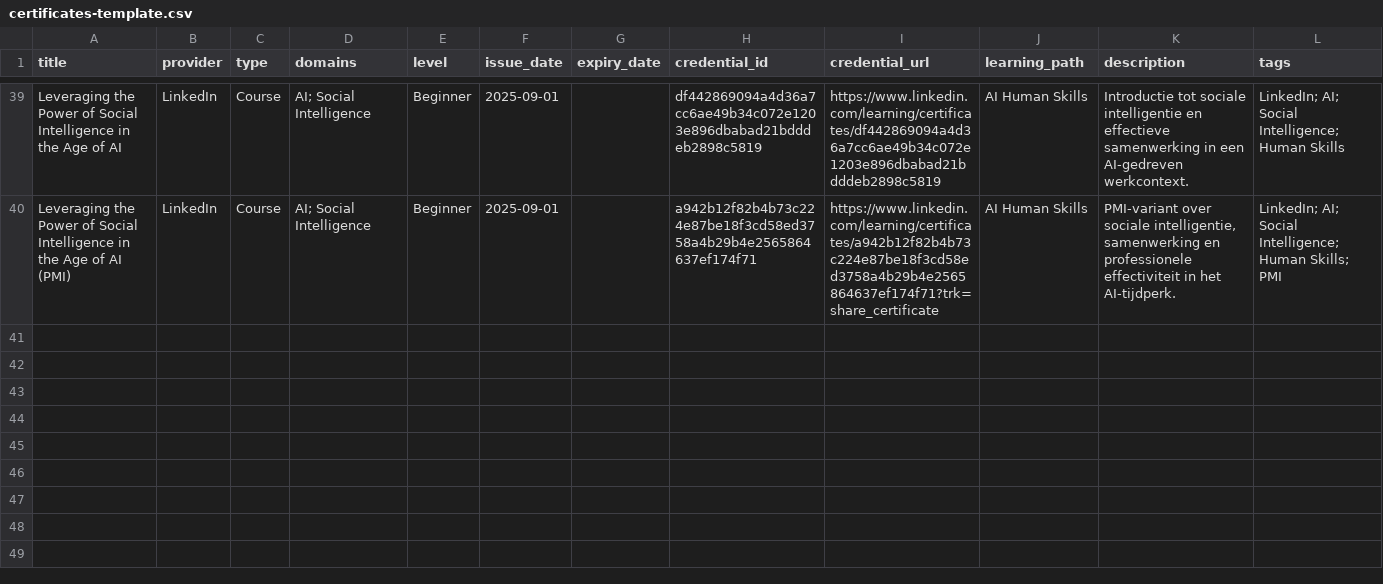
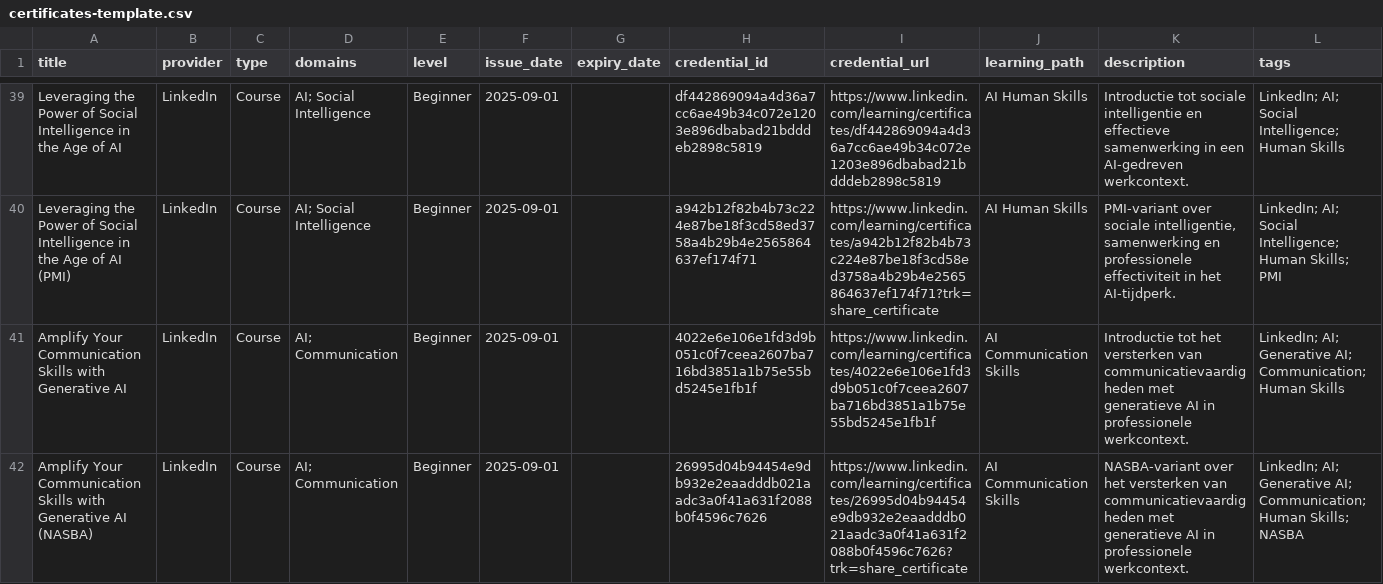
Before and after one commit to HarmvanBergen/certificaten, a CSV file: certificates-template.csv, drawn as a sheet; only a part is shown, gaps mark what is left out.

Commit message:
Update certificates template with new AI courses
Added new certifications and courses related to Microsoft Copilot and AI skills to the certificates template.

```diff
--- a/certificates-template.csv
+++ b/certificates-template.csv
@@ -40 +40,3 @@ Leveraging the Power of Social Intelligence in the Age of AI,LinkedIn,Course,AI;
 Leveraging the Power of Social Intelligence in the Age of AI (PMI),LinkedIn,Course,AI; Social Intelligence,Beginner,2025-09-01,,a942b12f82b4b73c224e87be18f3cd58ed3758a4b29b4e2565864637ef174f71,https://www.linkedin.com/learning/certificates/a942b12f82b4b73c224e87be18f3cd58ed3758a4b29b4e2565864637ef174f71?trk=share_certificate,AI Human Skills,"PMI-variant over sociale intelligentie, samenwerking en professionele effectiviteit in het AI-tijdperk.","LinkedIn; AI; Social Intelligence; Human Skills; PMI"
+Amplify Your Communication Skills with Generative AI,LinkedIn,Course,AI; Communication,Beginner,2025-09-01,,4022e6e106e1fd3d9b051c0f7ceea2607ba716bd3851a1b75e55bd5245e1fb1f,https://www.linkedin.com/learning/certificates/4022e6e106e1fd3d9b051c0f7ceea2607ba716bd3851a1b75e55bd5245e1fb1f,AI Communication Skills,"Introductie tot het versterken van communicatievaardigheden met generatieve AI in professionele werkcontext.","LinkedIn; AI; Generative AI; Communication; Human Skills"
+Amplify Your Communication Skills with Generative AI (NASBA),LinkedIn,Course,AI; Communication,Beginner,2025-09-01,,26995d04b94454e9db932e2eaadddb021aadc3a0f41a631f2088b0f4596c7626,https://www.linkedin.com/learning/certificates/26995d04b94454e9db932e2eaadddb021aadc3a0f41a631f2088b0f4596c7626?trk=share_certificate,AI Communication Skills,"NASBA-variant over het versterken van communicatievaardigheden met generatieve AI in professionele werkcontext.","LinkedIn; AI; Generative AI; Communication; Human Skills; NASBA"
```
